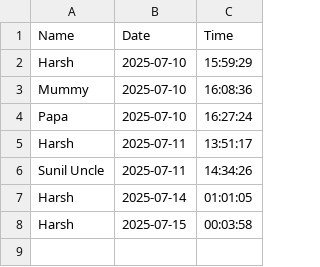
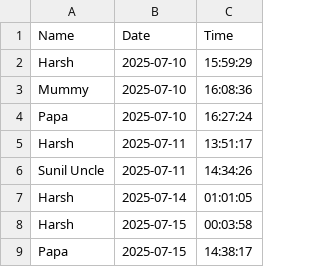
Before and after one commit to Hartz-byte/smart-face-recognition-attendance-system, a CSV file: attendance_log.csv, drawn as a sheet; the diff names each change by its address in the sheet, - before the commit and + after, or states it on an @@ line.

Commit message:
update

```diff
--- a/attendance_log.csv
+++ b/attendance_log.csv
+row 9: Papa | 2025-07-15 | 14:38:17
```
